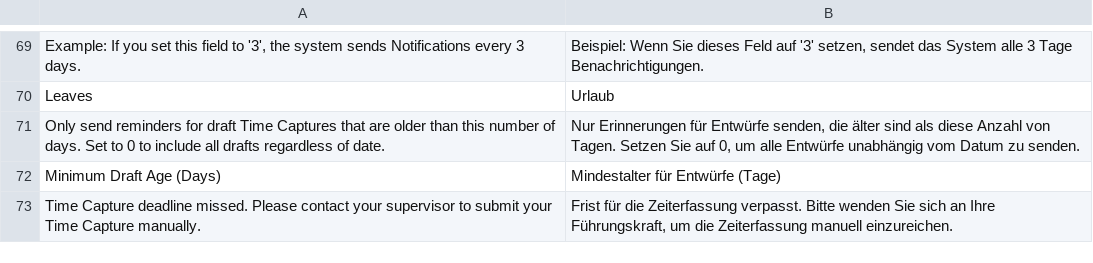
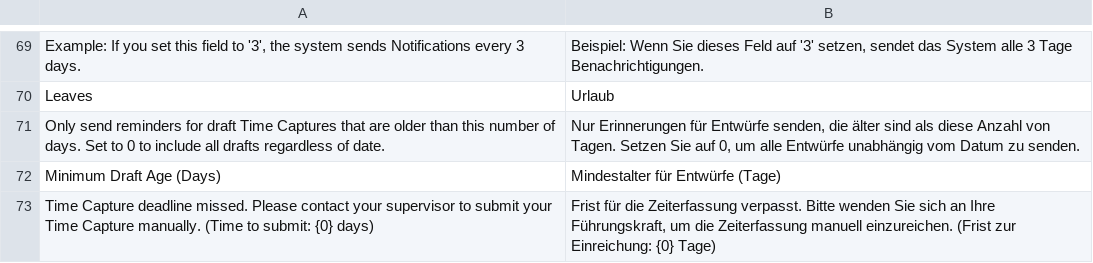
Before and after one commit to alyf-de/time_capture, a CSV file: time_capture/translations/de.csv, drawn as a sheet; only a part is shown, gaps mark what is left out.

Commit message:
feat(Time Capture): show time to submit in days in error message (DRC-200)

```diff
--- a/time_capture/translations/de.csv
+++ b/time_capture/translations/de.csv
@@ -72,2 +72,2 @@ Leaves,Urlaub,
 Minimum Draft Age (Days),Mindestalter für Entwürfe (Tage),
-"Time Capture deadline missed. Please contact your supervisor to submit your Time Capture manually.","Frist für die Zeiterfassung verpasst. Bitte wenden Sie sich an Ihre Führungskraft, um die Zeiterfassung manuell einzureichen.",
+"Time Capture deadline missed. Please contact your supervisor to submit your Time Capture manually. (Time to submit: {0} days)","Frist für die Zeiterfassung verpasst. Bitte wenden Sie sich an Ihre Führungskraft, um die Zeiterfassung manuell einzureichen. (Frist zur Einreichung: {0} Tage)",
```
Also changed, not shown: 1 other file.
